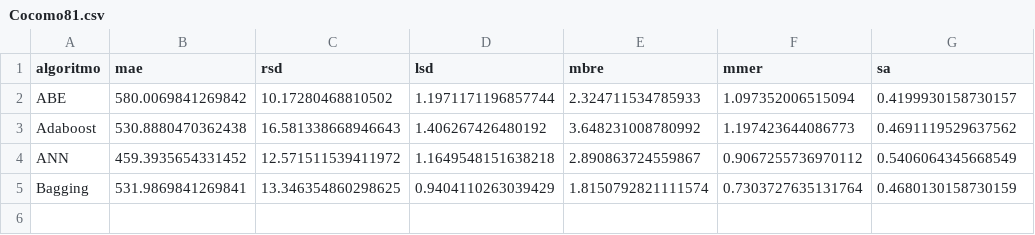
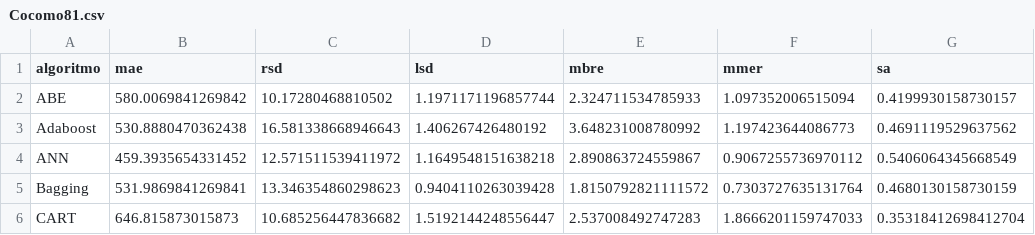
Before and after one commit to albertofernandezs/machine-learning, a CSV file: actualizacion/Cocomo81.csv, drawn as a sheet.

Commit message:
Implementacion de algoritmos

```diff
--- a/actualizacion/Cocomo81.csv
+++ b/actualizacion/Cocomo81.csv
@@ -4,2 +4,3 @@ Adaboost,530.8880470362438,16.581338668946643,1.406267426480192,3.64823100878099
 ANN,459.3935654331452,12.571511539411972,1.1649548151638218,2.890863724559867,0.9067255736970112,0.5406064345668549
-Bagging,531.9869841269841,13.346354860298625,0.9404110263039429,1.8150792821111574,0.7303727635131764,0.4680130158730159
+Bagging,531.9869841269841,13.346354860298623,0.9404110263039428,1.8150792821111572,0.7303727635131764,0.4680130158730159
+CART,646.815873015873,10.685256447836682,1.5192144248556447,2.537008492747283,1.8666201159747033,0.35318412698412704
```
